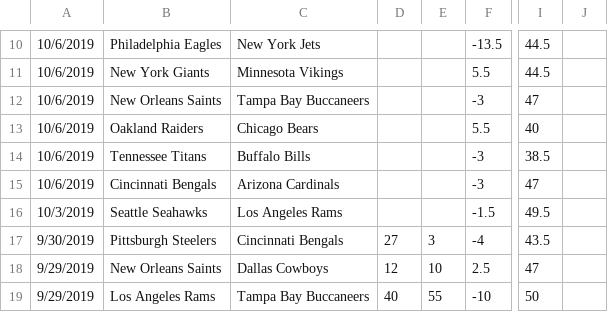
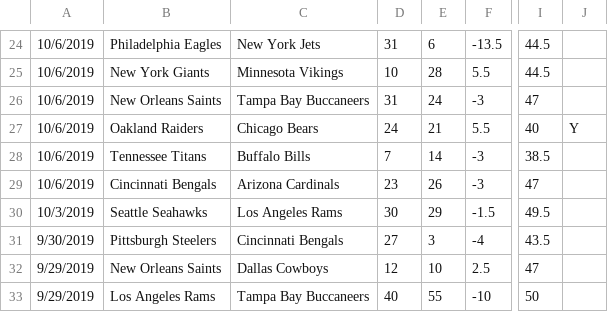
Before and after one commit to JoshKimmelman/Minesweeper, a CSV file: nfl.csv, drawn as a sheet; only a part is shown, gaps mark what is left out; addresses are those after the commit; the diff covers the shown part only; the diff names each change by its address in the sheet, - before the commit and + after, or states it on an @@ line.

Commit message:
Add files via upload

```diff
--- a/nfl.csv
+++ b/nfl.csv
-D24: (empty)
+D24: 31
-E24: (empty)
+E24: 6
-D25: (empty)
+D25: 10
-E25: (empty)
+E25: 28
-D26: (empty)
+D26: 31
-E26: (empty)
+E26: 24
-D27: (empty)
+D27: 24
-E27: (empty)
+E27: 21
-J27: (empty)
+J27: Y
-D28: (empty)
+D28: 7
-E28: (empty)
+E28: 14
-D29: (empty)
+D29: 23
-E29: (empty)
+E29: 26
-D30: (empty)
+D30: 30
-E30: (empty)
+E30: 29
```
Also changed, not shown: 14 added rows and 20 edited cells elsewhere in this file.
